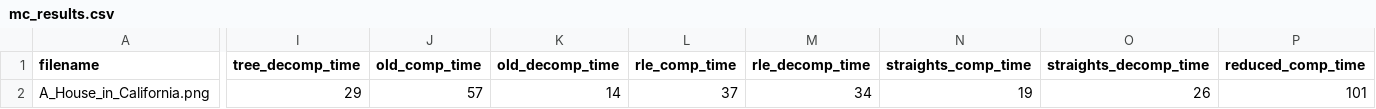
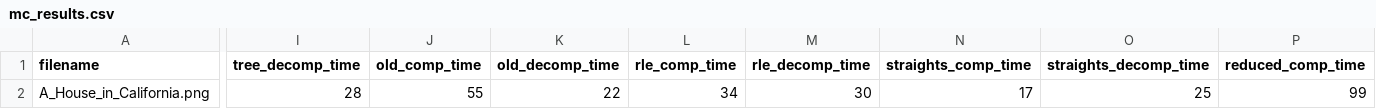
Before and after one commit to jxlell/mlcv-multicut, a CSV file: code/output_files/mc_results.csv, drawn as a sheet; only a part is shown, gaps mark what is left out; the diff covers the shown part only; the diff names each change by its address in the sheet, - before the commit and + after, or states it on an @@ line.

```diff
--- a/code/output_files/mc_results.csv
+++ b/code/output_files/mc_results.csv
-I2 (tree_decomp_time): 29
+I2 (tree_decomp_time): 28
-J2 (old_comp_time): 57
+J2 (old_comp_time): 55
-K2 (old_decomp_time): 14
+K2 (old_decomp_time): 22
-L2 (rle_comp_time): 37
+L2 (rle_comp_time): 34
-M2 (rle_decomp_time): 34
+M2 (rle_decomp_time): 30
-N2 (straights_comp_time): 19
+N2 (straights_comp_time): 17
-O2 (straights_decomp_time): 26
+O2 (straights_decomp_time): 25
-P2 (reduced_comp_time): 101
+P2 (reduced_comp_time): 99
```
Also changed, not shown: 1 edited cell elsewhere in this file, 5 other files.
